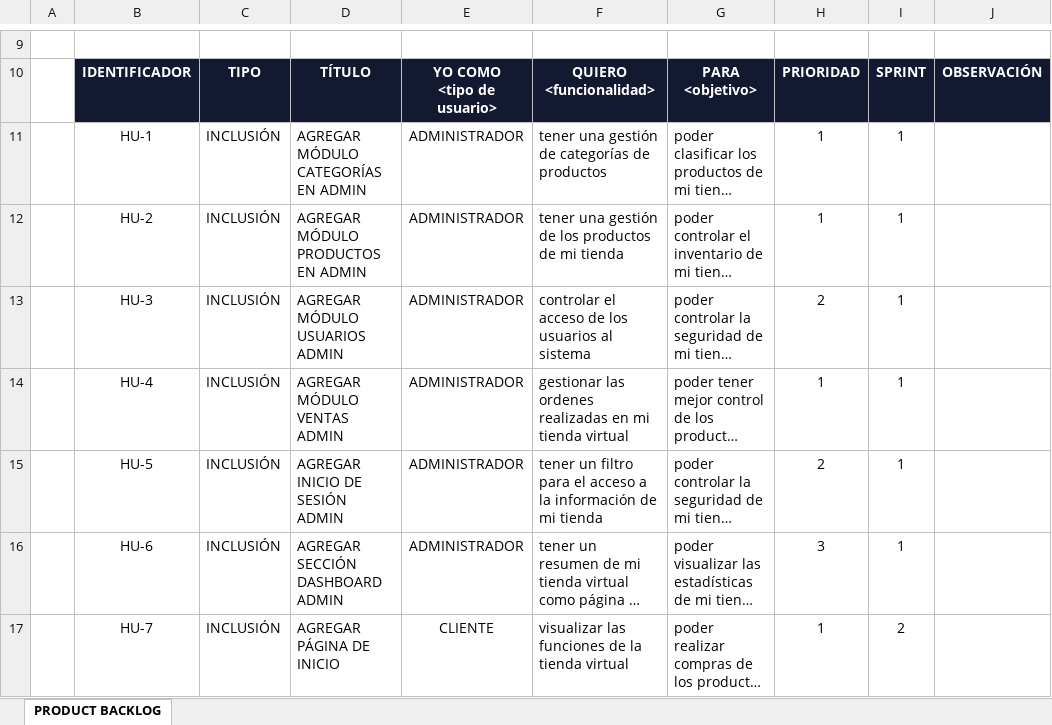
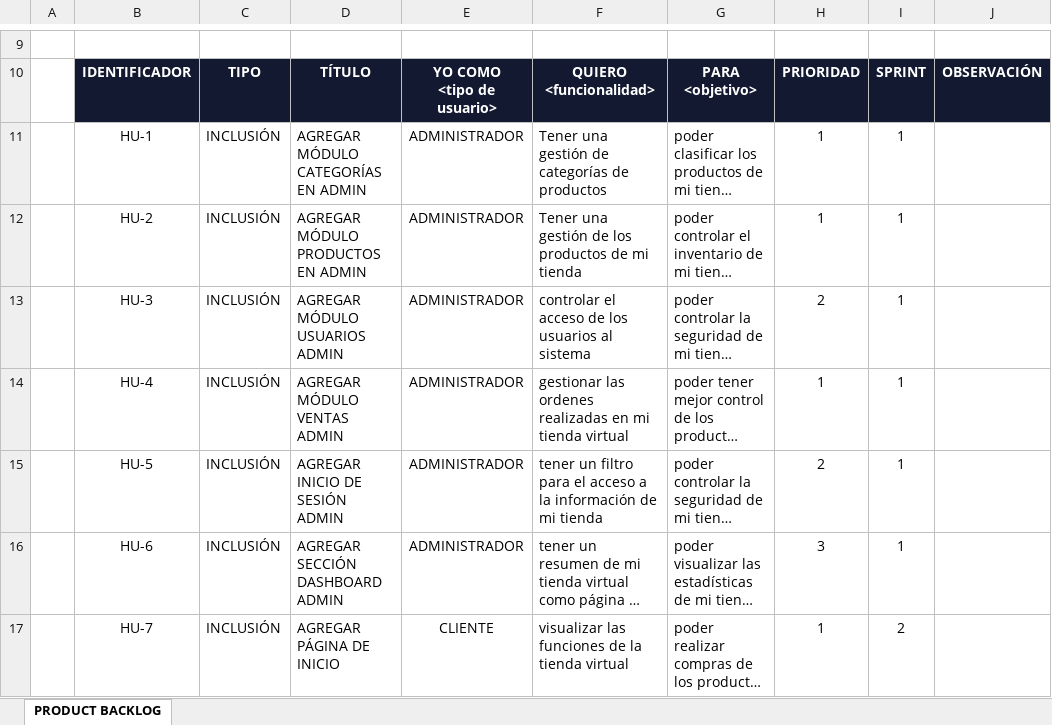
Before and after one commit to AraZevallos/BAKATI-GROUP, an Excel workbook: 02 DESARROLLO/SCELS/02 DISEÑO/SCELS-PB-009.xlsx, sheet PRODUCT BACKLOG, drawn as a sheet; only a part is shown, gaps mark what is left out; long unchanged cells end in …; values as stored, in another font and other column widths than the file's, no borders; charts and pictures and conditional formats not drawn; the diff names each change by its address in the sheet, - before the commit and + after, or states it on an @@ line.

```diff
--- a/02 DESARROLLO/SCELS/02 DISEÑO/SCELS-PB-009.xlsx (sheet PRODUCT BACKLOG)
+++ b/02 DESARROLLO/SCELS/02 DISEÑO/SCELS-PB-009.xlsx (sheet PRODUCT BACKLOG)
-F11: tener una gestión de categorías de productos
+F11: Tener una gestión de categorías de productos
-F12: tener una gestión…
+F12: Tener una gestión…
```
